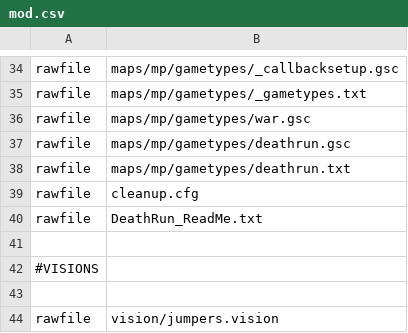
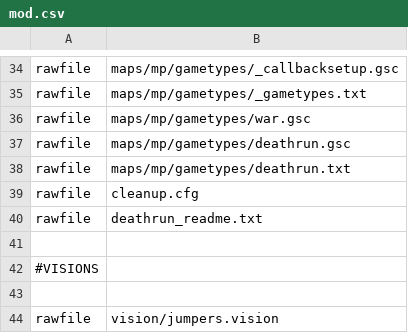
Before and after one commit to Joelrau/IW4x_DeathRun, a CSV file: deathrun_development/mod.csv, drawn as a sheet; only a part is shown, gaps mark what is left out.

```diff
--- a/deathrun_development/mod.csv
+++ b/deathrun_development/mod.csv
@@ -39,3 +39,3 @@ rawfile,maps/mp/gametypes/deathrun.txt
 rawfile,cleanup.cfg
-rawfile,DeathRun_ReadMe.txt
+rawfile,deathrun_readme.txt
 
```
Also changed, not shown: 30 other files.
